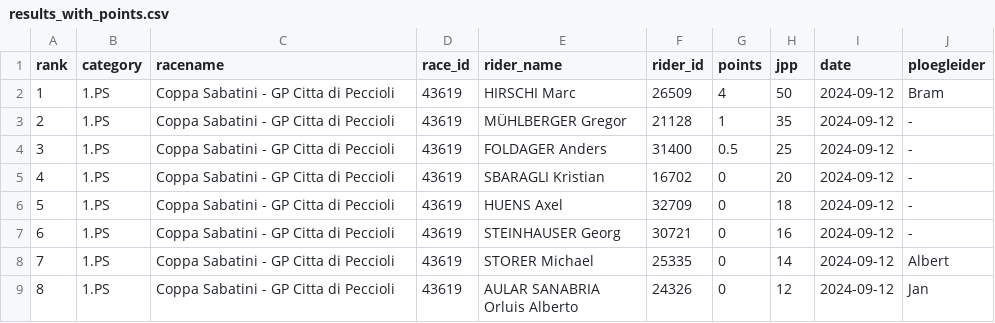
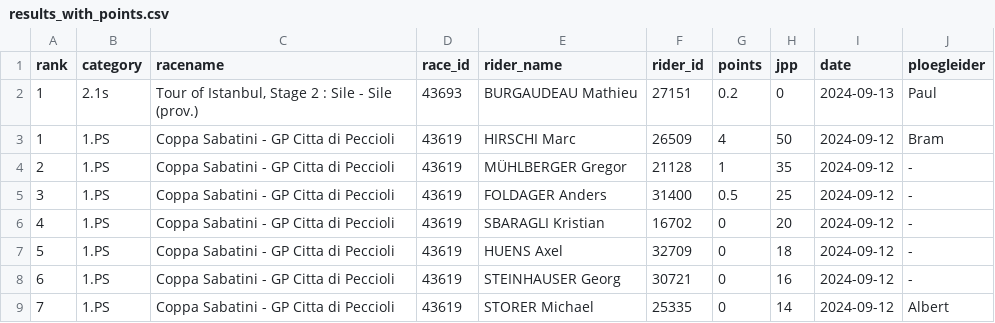
Before and after one commit to wijnandb/wielerspel2024, a CSV file: _data/results_with_points.csv, drawn as a sheet; only a part is shown; the shorter side is filled out with more unchanged rows.

```diff
--- a/_data/results_with_points.csv
+++ b/_data/results_with_points.csv
@@ -1,2 +1,3 @@
 rank,category,racename,race_id,rider_name,rider_id,points,jpp,date,ploegleider
+1,2.1s,"Tour of Istanbul, Stage 2 : Sile - Sile (prov.)",43693,BURGAUDEAU Mathieu,27151,0.2,0,2024-09-13,Paul
 1,1.PS,Coppa Sabatini - GP Citta di Peccioli,43619,HIRSCHI Marc,26509,4,50,2024-09-12,Bram
```
Also changed, not shown: _data/latest_results_with_points.csv, _data/ploegleiders/paul.csv, 5 other files.
